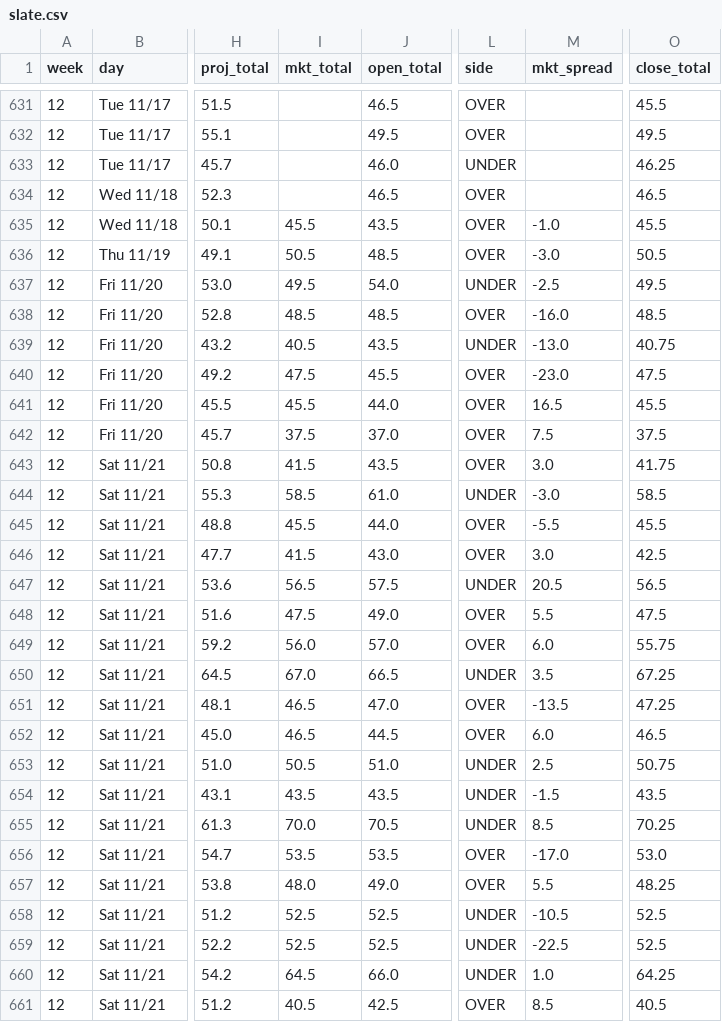
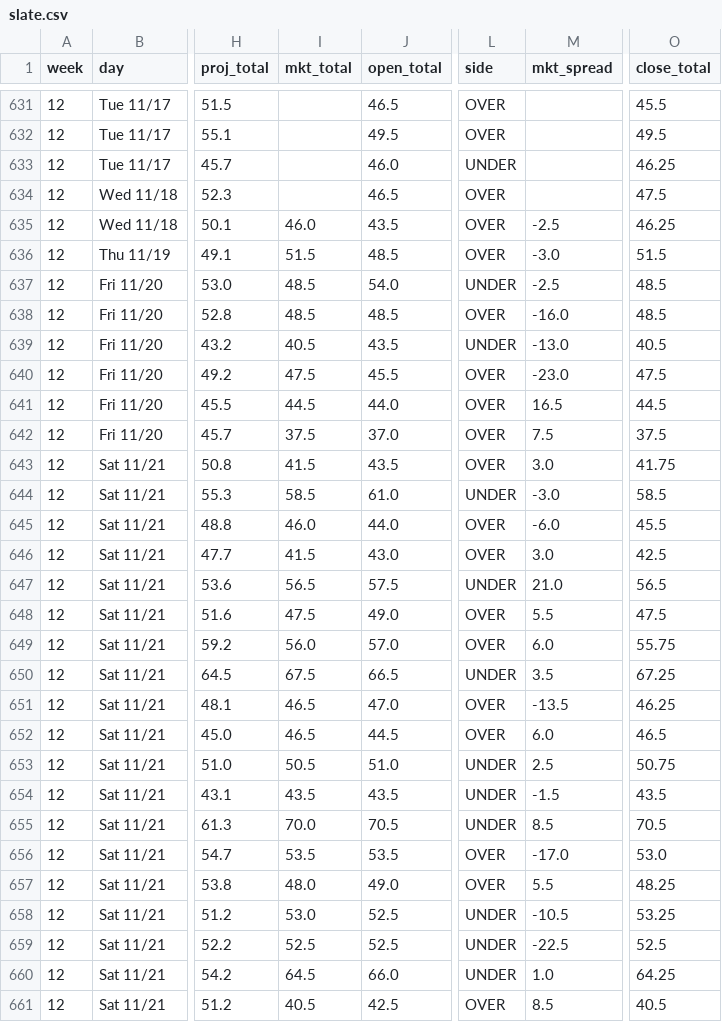
Before and after one commit to aberni03/ncaaf-totals-edge, a CSV file: out/slate.csv, drawn as a sheet; only a part is shown, gaps mark what is left out; the diff covers the shown part only; the diff names each change by its address in the sheet, - before the commit and + after, or states it on an @@ line.

```diff
--- a/out/slate.csv
+++ b/out/slate.csv
-O634 (close_total): 46.5
+O634 (close_total): 47.5
-I635 (mkt_total): 45.5
+I635 (mkt_total): 46.0
-M635 (mkt_spread): -1.0
+M635 (mkt_spread): -2.5
-O635 (close_total): 45.5
+O635 (close_total): 46.25
-I636 (mkt_total): 50.5
+I636 (mkt_total): 51.5
-O636 (close_total): 50.5
+O636 (close_total): 51.5
-I637 (mkt_total): 49.5
+I637 (mkt_total): 48.5
-O637 (close_total): 49.5
+O637 (close_total): 48.5
-O639 (close_total): 40.75
+O639 (close_total): 40.5
-I641 (mkt_total): 45.5
+I641 (mkt_total): 44.5
-O641 (close_total): 45.5
+O641 (close_total): 44.5
-I645 (mkt_total): 45.5
+I645 (mkt_total): 46.0
-M645 (mkt_spread): -5.5
+M645 (mkt_spread): -6.0
-M647 (mkt_spread): 20.5
+M647 (mkt_spread): 21.0
-I650 (mkt_total): 67.0
+I650 (mkt_total): 67.5
-O651 (close_total): 47.25
+O651 (close_total): 46.25
-O655 (close_total): 70.25
+O655 (close_total): 70.5
-I658 (mkt_total): 52.5
+I658 (mkt_total): 53.0
-O658 (close_total): 52.5
+O658 (close_total): 53.25
```
Also changed, not shown: 66 moved rows and 21 edited cells elsewhere in this file, out/odds_snapshots.csv, out/picks_log.csv, 3 other files.
